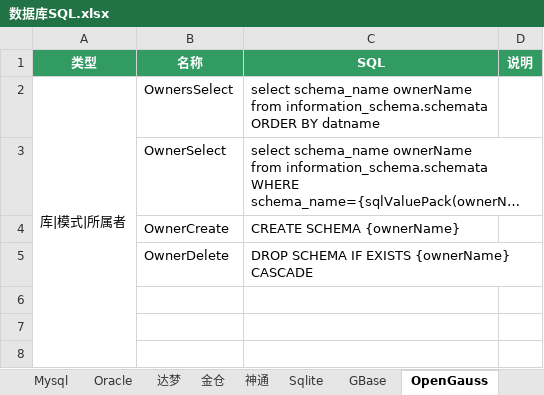
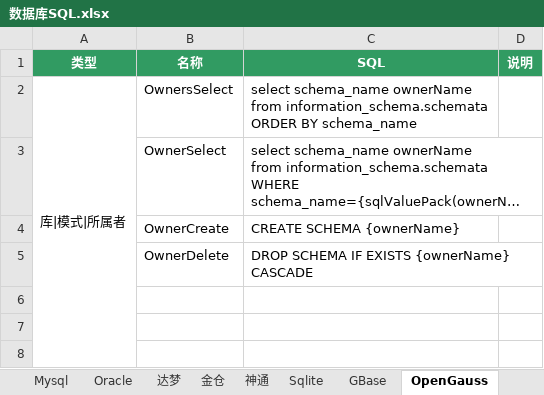
Before and after one commit to team-ide/go-dialect, an Excel workbook: 数据库SQL.xlsx, sheet OpenGauss, drawn as a sheet; only a part is shown; long unchanged cells end in …; values as stored, in another font and other column widths than the file's, no borders; the diff names each change by its address in the sheet, - before the commit and + after, or states it on an @@ line.

```diff
--- a/数据库SQL.xlsx (sheet OpenGauss)
+++ b/数据库SQL.xlsx (sheet OpenGauss)
-C2 (SQL): …ORDER BY datname
+C2 (SQL): …ORDER BY schema_name
```
Also changed, not shown: sheet Postgresql, 4 other files.
